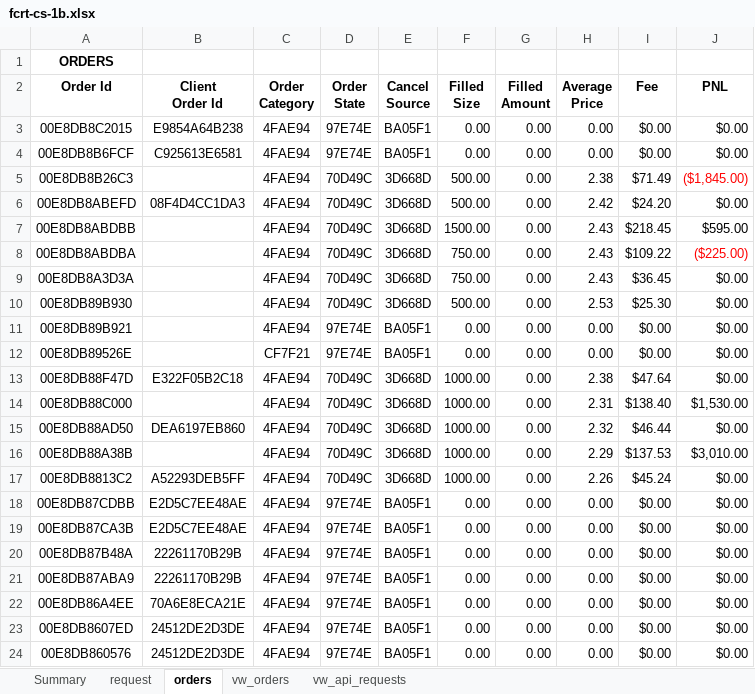
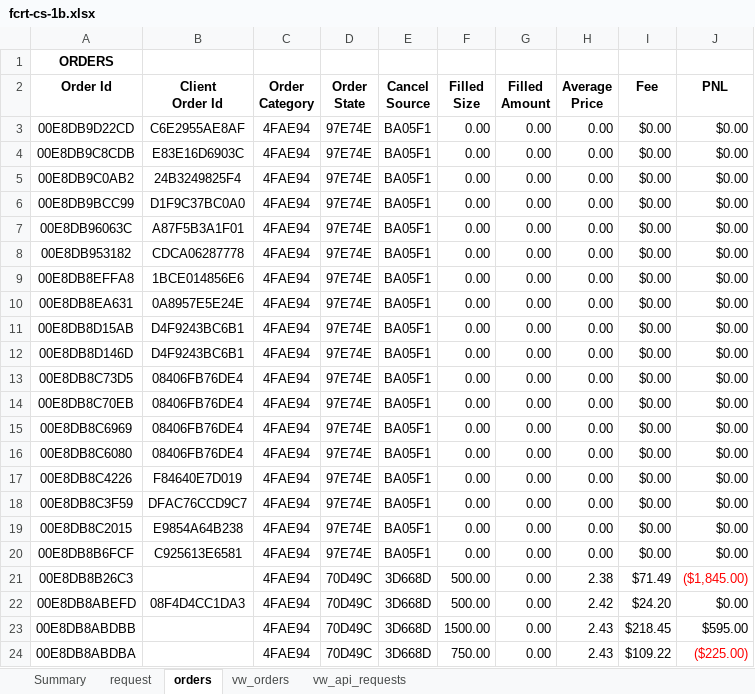
Before and after one commit to djorgens2/blofin-data, an Excel workbook: fcrt/2.1-cli-om/2.1.2-req-expiry/Documents/fcrt-cs-1b.xlsx, sheet orders, drawn as a sheet; only a part is shown; the shorter side is filled out with more unchanged rows; values as stored, in another font and other column widths than the file's, no borders; the diff names each change by its address in the sheet, - before the commit and + after, or states it on an @@ line.

```diff
--- a/fcrt/2.1-cli-om/2.1.2-req-expiry/Documents/fcrt-cs-1b.xlsx (sheet orders)
+++ b/fcrt/2.1-cli-om/2.1.2-req-expiry/Documents/fcrt-cs-1b.xlsx (sheet orders)
+row 3: 00E8DB9D22CD | C6E2955AE8AF | 4FAE94 | 97E74E | BA05F1 | 0.00 | 0.00 | 0.00 | $0.00 | $0.00
+row 4: 00E8DB9C8CDB | E83E16D6903C | 4FAE94 | 97E74E | BA05F1 | 0.00 | 0.00 | 0.00 | $0.00 | $0.00
+row 5: 00E8DB9C0AB2 | 24B3249825F4 | 4FAE94 | 97E74E | BA05F1 | 0.00 | 0.00 | 0.00 | $0.00 | $0.00
+row 6: 00E8DB9BCC99 | D1F9C37BC0A0 | 4FAE94 | 97E74E | BA05F1 | 0.00 | 0.00 | 0.00 | $0.00 | $0.00
+row 7: 00E8DB96063C | A87F5B3A1F01 | 4FAE94 | 97E74E | BA05F1 | 0.00 | 0.00 | 0.00 | $0.00 | $0.00
+row 8: 00E8DB953182 | CDCA06287778 | 4FAE94 | 97E74E | BA05F1 | 0.00 | 0.00 | 0.00 | $0.00 | $0.00
+row 9: 00E8DB8EFFA8 | 1BCE014856E6 | 4FAE94 | 97E74E | BA05F1 | 0.00 | 0.00 | 0.00 | $0.00 | $0.00
+row 10: 00E8DB8EA631 | 0A8957E5E24E | 4FAE94 | 97E74E | BA05F1 | 0.00 | 0.00 | 0.00 | $0.00 | $0.00
+row 11: 00E8DB8D15AB | D4F9243BC6B1 | 4FAE94 | 97E74E | BA05F1 | 0.00 | 0.00 | 0.00 | $0.00 | $0.00
+row 12: 00E8DB8D146D | D4F9243BC6B1 | 4FAE94 | 97E74E | BA05F1 | 0.00 | 0.00 | 0.00 | $0.00 | $0.00
+row 13: 00E8DB8C73D5 | 08406FB76DE4 | 4FAE94 | 97E74E | BA05F1 | 0.00 | 0.00 | 0.00 | $0.00 | $0.00
+row 14: 00E8DB8C70EB | 08406FB76DE4 | 4FAE94 | 97E74E | BA05F1 | 0.00 | 0.00 | 0.00 | $0.00 | $0.00
+row 15: 00E8DB8C6969 | 08406FB76DE4 | 4FAE94 | 97E74E | BA05F1 | 0.00 | 0.00 | 0.00 | $0.00 | $0.00
+row 16: 00E8DB8C6080 | 08406FB76DE4 | 4FAE94 | 97E74E | BA05F1 | 0.00 | 0.00 | 0.00 | $0.00 | $0.00
+row 17: 00E8DB8C4226 | F84640E7D019 | 4FAE94 | 97E74E | BA05F1 | 0.00 | 0.00 | 0.00 | $0.00 | $0.00
+row 18: 00E8DB8C3F59 | DFAC76CCD9C7 | 4FAE94 | 97E74E | BA05F1 | 0.00 | 0.00 | 0.00 | $0.00 | $0.00
```
Also changed, not shown: sheet vw_orders, sheet request, sheet vw_api_requests, sheet Summary, fcrt/2.1-cli-om/2.1.2-req-expiry/Documents/fcrt-cs-1a.xlsx, 30 other files.
